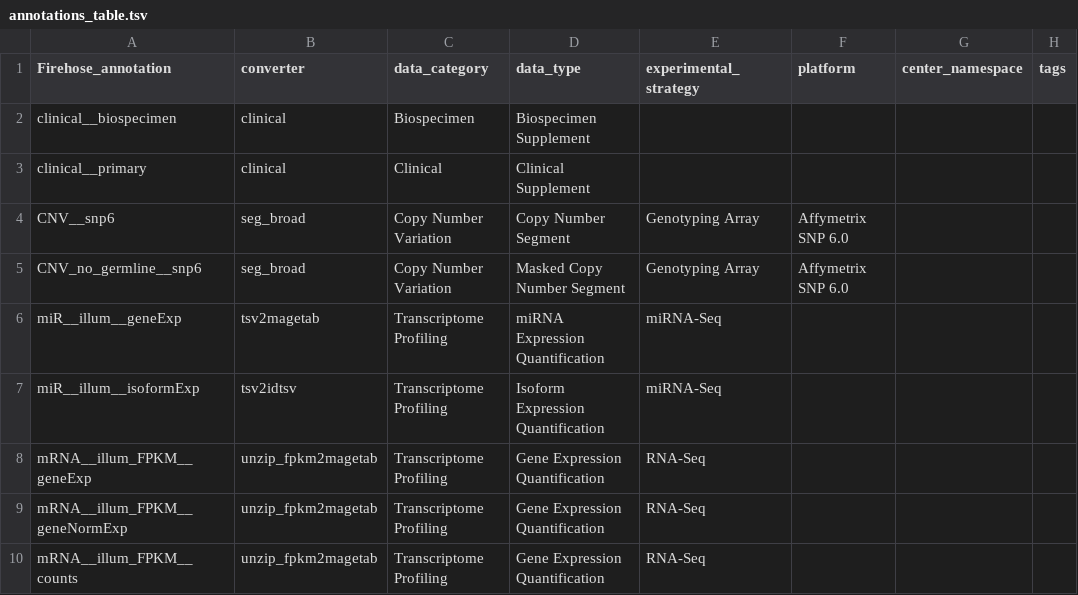
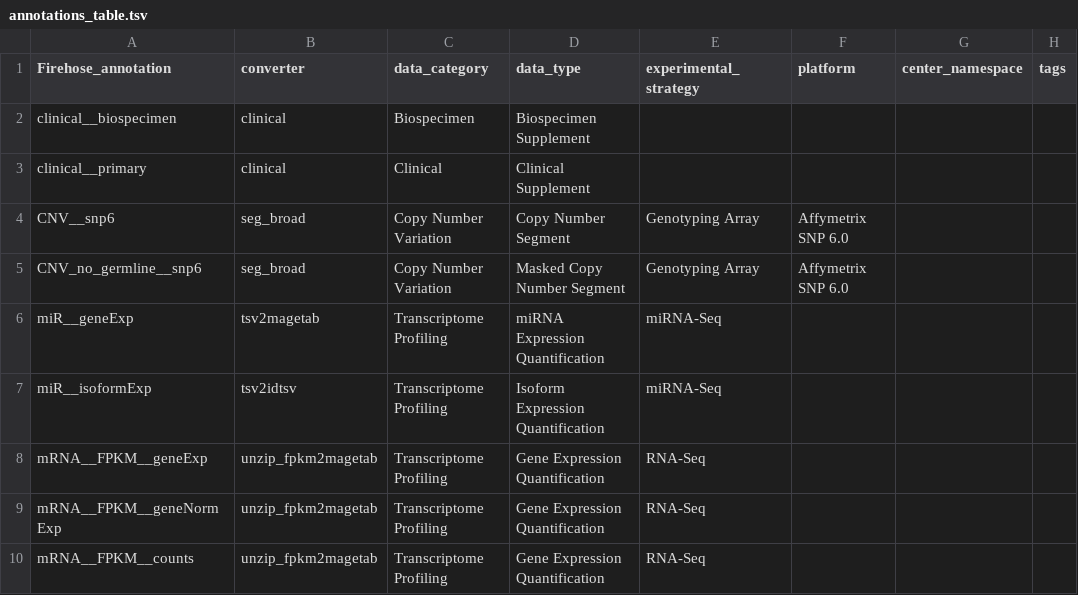
Before and after one commit to broadinstitute/gdctools, a TSV file: config/annotations_table.tsv, drawn as a sheet; only a part is shown; the diff names each change by its address in the sheet, - before the commit and + after, or states it on an @@ line.

Commit message:
removed illum from annotation names

```diff
--- a/config/annotations_table.tsv
+++ b/config/annotations_table.tsv
-A6 (Firehose_annotation): miR__illum__geneExp
+A6 (Firehose_annotation): miR__geneExp
-A7 (Firehose_annotation): miR__illum__isoformExp
+A7 (Firehose_annotation): miR__isoformExp
-A8 (Firehose_annotation): mRNA__illum_FPKM__geneExp
+A8 (Firehose_annotation): mRNA__FPKM__geneExp
-A9 (Firehose_annotation): mRNA__illum_FPKM__geneNormExp
+A9 (Firehose_annotation): mRNA__FPKM__geneNormExp
-A10 (Firehose_annotation): mRNA__illum_FPKM__counts
+A10 (Firehose_annotation): mRNA__FPKM__counts
```
